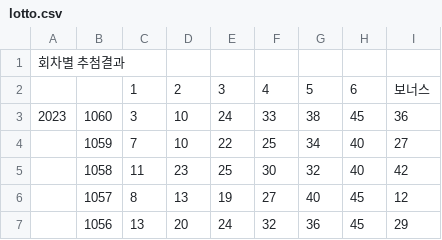
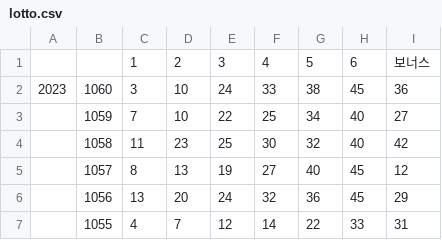
Before and after one commit to Lawon562/C-Study, a CSV file: Watch/lotto.csv, drawn as a sheet; only a part is shown; the shorter side is filled out with more unchanged rows.

Commit message:
Update lotto.csv

```diff
--- a/Watch/lotto.csv
+++ b/Watch/lotto.csv
@@ -1,2 +1 @@
-회차별 추첨결과,,,,,,,,
 ,,1,2,3,4,5,6,보너스
```
